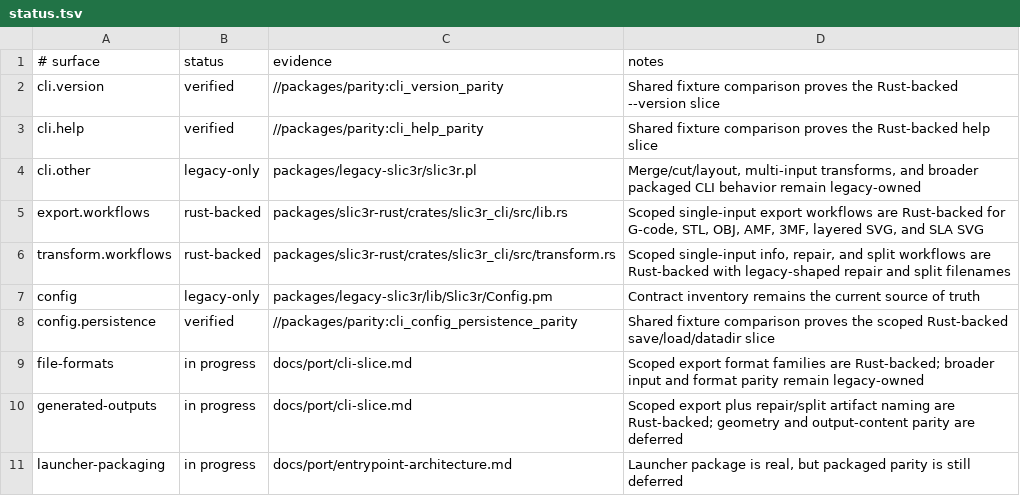
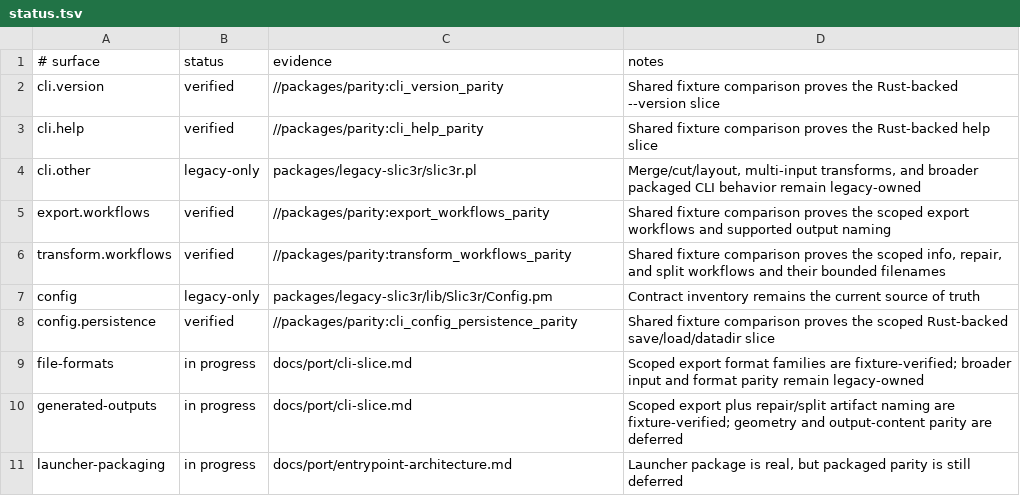
Before and after one commit to bright-builds-llc/slic3r, a TSV file: packages/parity/status.tsv, drawn as a sheet.

Commit message:
feat(14): verify export and transform parity slices

```diff
--- a/packages/parity/status.tsv
+++ b/packages/parity/status.tsv
@@ -4,8 +4,8 @@ cli.help	verified	//packages/parity:cli_help_parity	Shared fixture comparison pr
 cli.other	legacy-only	packages/legacy-slic3r/slic3r.pl	Merge/cut/layout, multi-input transforms, and broader packaged CLI behavior remain legacy-owned
-export.workflows	rust-backed	packages/slic3r-rust/crates/slic3r_cli/src/lib.rs	Scoped single-input export workflows are Rust-backed for G-code, STL, OBJ, AMF, 3MF, layered SVG, and SLA SVG
-transform.workflows	rust-backed	packages/slic3r-rust/crates/slic3r_cli/src/transform.rs	Scoped single-input info, repair, and split workflows are Rust-backed with legacy-shaped repair and split filenames
+export.workflows	verified	//packages/parity:export_workflows_parity	Shared fixture comparison proves the scoped export workflows and supported output naming
+transform.workflows	verified	//packages/parity:transform_workflows_parity	Shared fixture comparison proves the scoped info, repair, and split workflows and their bounded filenames
 config	legacy-only	packages/legacy-slic3r/lib/Slic3r/Config.pm	Contract inventory remains the current source of truth
 config.persistence	verified	//packages/parity:cli_config_persistence_parity	Shared fixture comparison proves the scoped Rust-backed save/load/datadir slice
-file-formats	in progress	docs/port/cli-slice.md	Scoped export format families are Rust-backed; broader input and format parity remain legacy-owned
-generated-outputs	in progress	docs/port/cli-slice.md	Scoped export plus repair/split artifact naming are Rust-backed; geometry and output-content parity are deferred
+file-formats	in progress	docs/port/cli-slice.md	Scoped export format families are fixture-verified; broader input and format parity remain legacy-owned
+generated-outputs	in progress	docs/port/cli-slice.md	Scoped export plus repair/split artifact naming are fixture-verified; geometry and output-content parity are deferred
 launcher-packaging	in progress	docs/port/entrypoint-architecture.md	Launcher package is real, but packaged parity is still deferred
```
Also changed, not shown: 41 other files.
